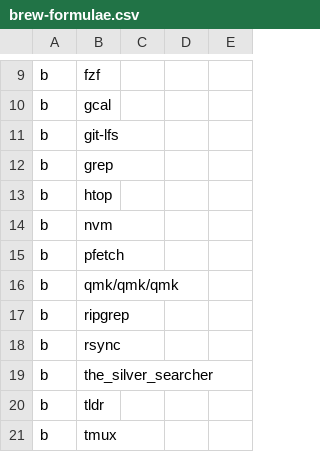
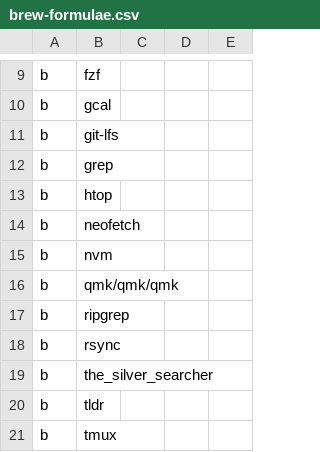
Before and after one commit to zigotica/automated-desktop-setup, a CSV file: data/brew-formulae.csv, drawn as a sheet; only a part is shown, gaps mark what is left out; removed rows and columns are numbered as before the commit, all else as after; the diff names each change by its address in the sheet, - before the commit and + after, or states it on an @@ line.

```diff
--- a/data/brew-formulae.csv
+++ b/data/brew-formulae.csv
+row 14: b | neofetch
-row 15: b | pfetch
```
Also changed, not shown: data/brew-casks.csv.
